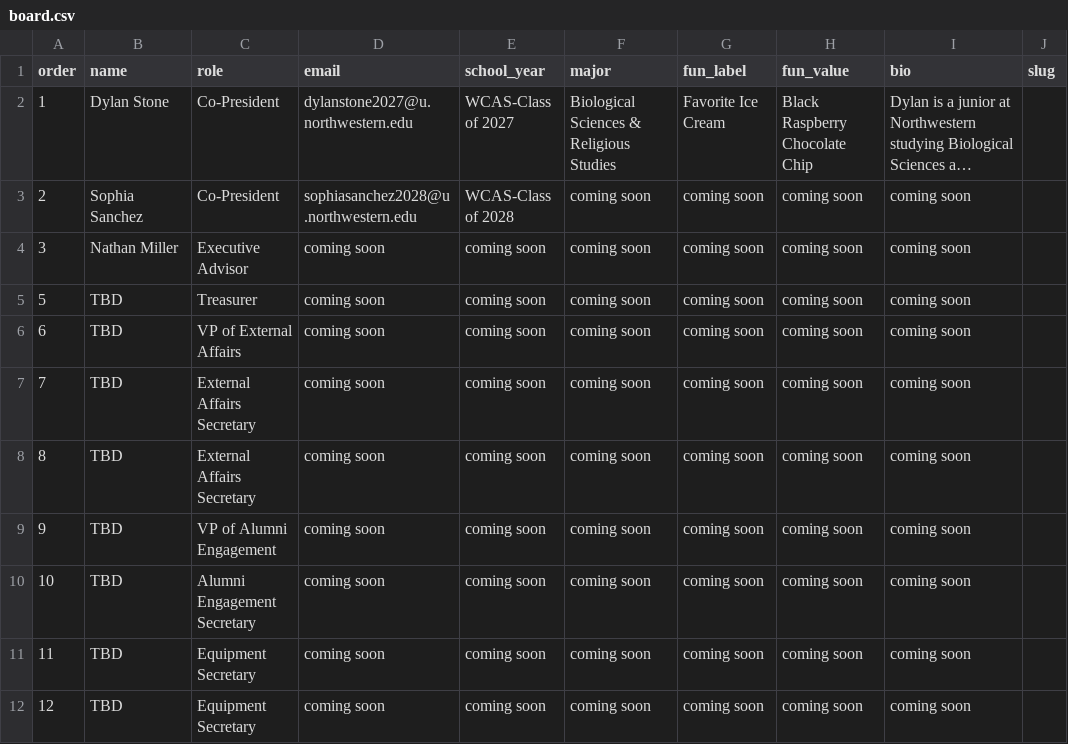
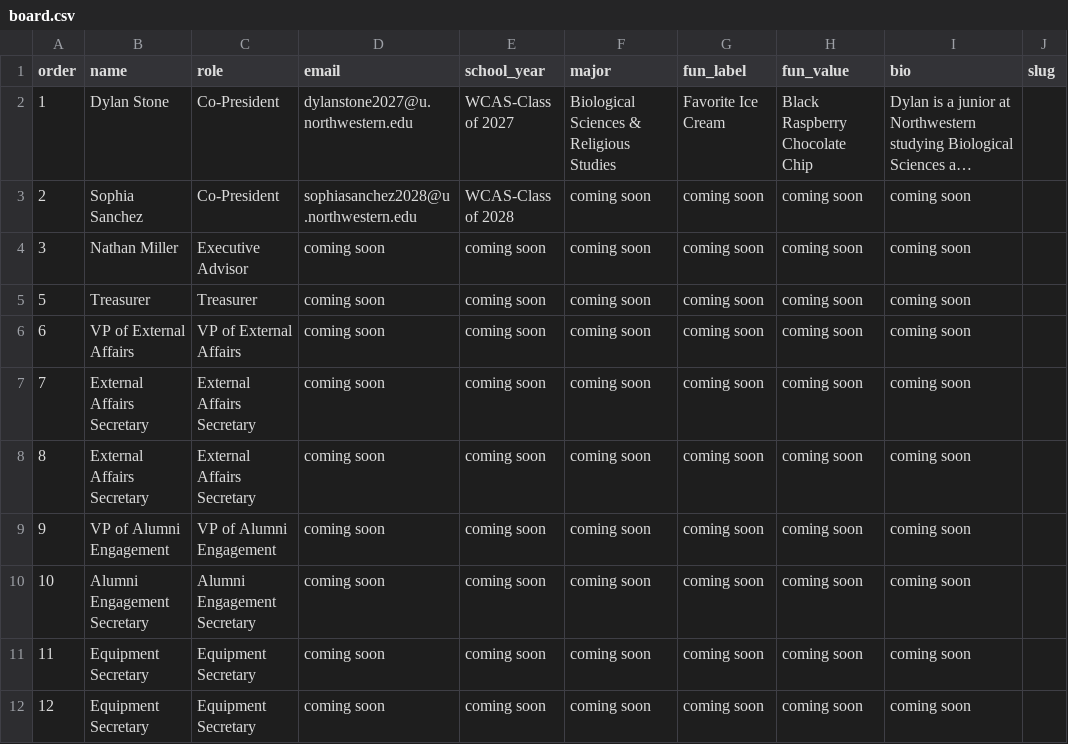
Before and after one commit to nemoemt/nemoemt.github.io, a CSV file: people/board.csv, drawn as a sheet; long unchanged cells end in …; the diff names each change by its address in the sheet, - before the commit and + after, or states it on an @@ line.

Commit message:
Add files via upload

```diff
--- a/people/board.csv
+++ b/people/board.csv
-B5 (name): TBD
+B5 (name): Treasurer
-B6 (name): TBD
+B6 (name): VP of External Affairs
-B7:B8 (name): TBD
+B7:B8 (name): External Affairs Secretary
-B9 (name): TBD
+B9 (name): VP of Alumni Engagement
-B10 (name): TBD
+B10 (name): Alumni Engagement Secretary
-B11:B12 (name): TBD
+B11:B12 (name): Equipment Secretary
```
